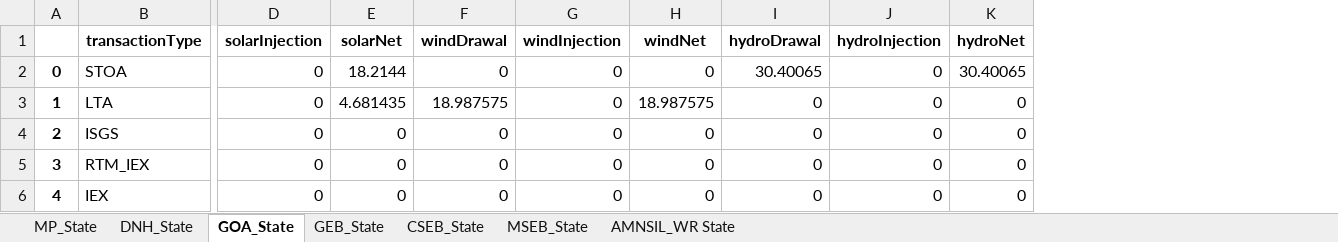
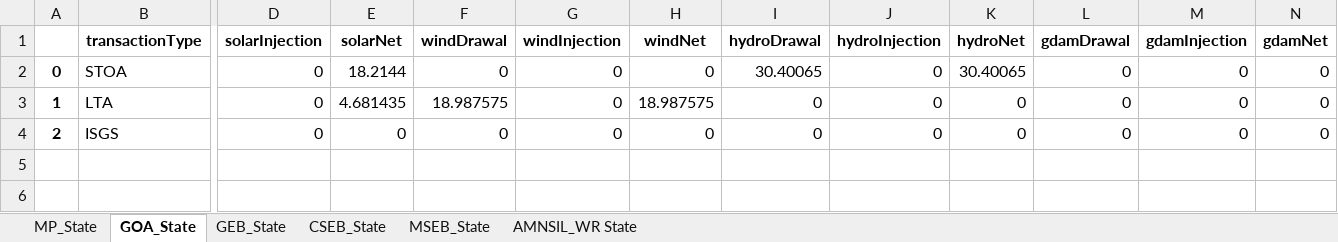
Before and after one commit to dheerajgupta0001/MO_RPO_Obligation, an Excel workbook: May_2022.xlsx, sheet GOA_State, drawn as a sheet; only a part is shown, gaps mark what is left out; values as stored, in another font and other column widths than the file's, no borders; removed rows and columns are numbered as before the commit, all else as after; rows hold the shown columns only; the diff names each change by its address in the sheet, - before the commit and + after, or states it on an @@ line.

```diff
--- a/May_2022.xlsx (sheet GOA_State)
+++ b/May_2022.xlsx (sheet GOA_State)
-sheet tab: DNH_State
+column L (gdamDrawal), rows 2-4: all 0
+column M (gdamInjection), rows 2-4: all 0
+column N (gdamNet), rows 2-4: all 0
-row 5: 3 | RTM_IEX | 0 | 0 | 0 | 0 | 0 | 0 | 0 | 0
-row 6: 4 | IEX | 0 | 0 | 0 | 0 | 0 | 0 | 0 | 0
```
Also changed, not shown: sheet CSEB_State, sheet MSEB_State, sheet GEB_State, sheet MP_State, sheet AMNSIL_WR State, input_wbes.xlsx, 3 other files.
